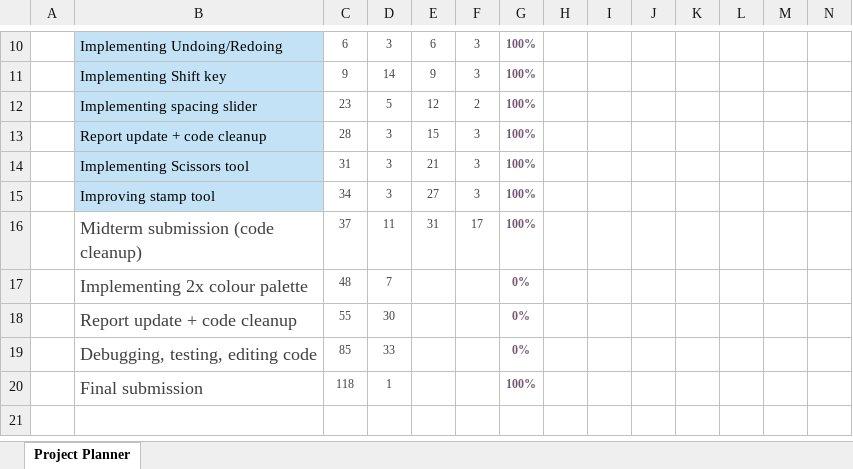
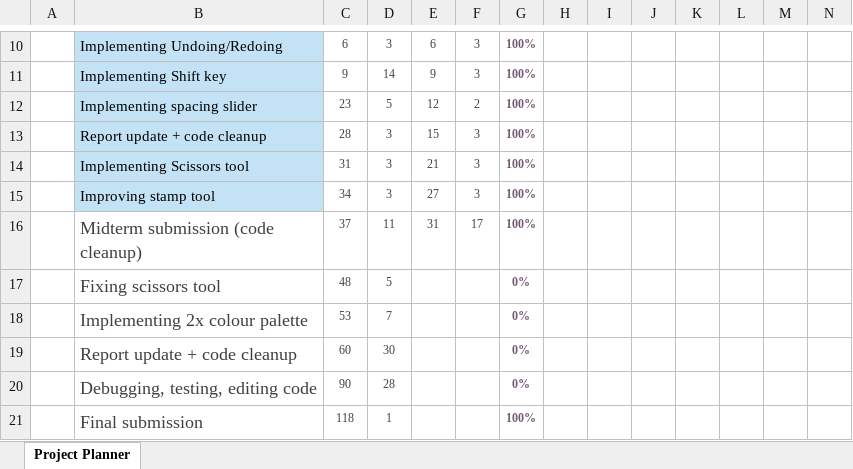
Before and after one commit to asdasdad13/drawing-app, an Excel workbook: report/Gantt project planner1.xlsx, sheet Project Planner, drawn as a sheet; only a part is shown, gaps mark what is left out; values as stored, in another font and other column widths than the file's, no borders; conditional formats not drawn; addresses are those after the commit; rows hold the shown columns only; the diff names each change by its address in the sheet, - before the commit and + after, or states it on an @@ line.

```diff
--- a/report/Gantt project planner1.xlsx (sheet Project Planner)
+++ b/report/Gantt project planner1.xlsx (sheet Project Planner)
+row 17:  | Fixing scissors tool | 48 | 5 |  |  | 0%
-C18: 48
+C18: 53
-C19: 55
+C19: 60
-C20: 85
+C20: 90
-D20: 33
+D20: 28
```
Also changed, not shown: 8 other files.
